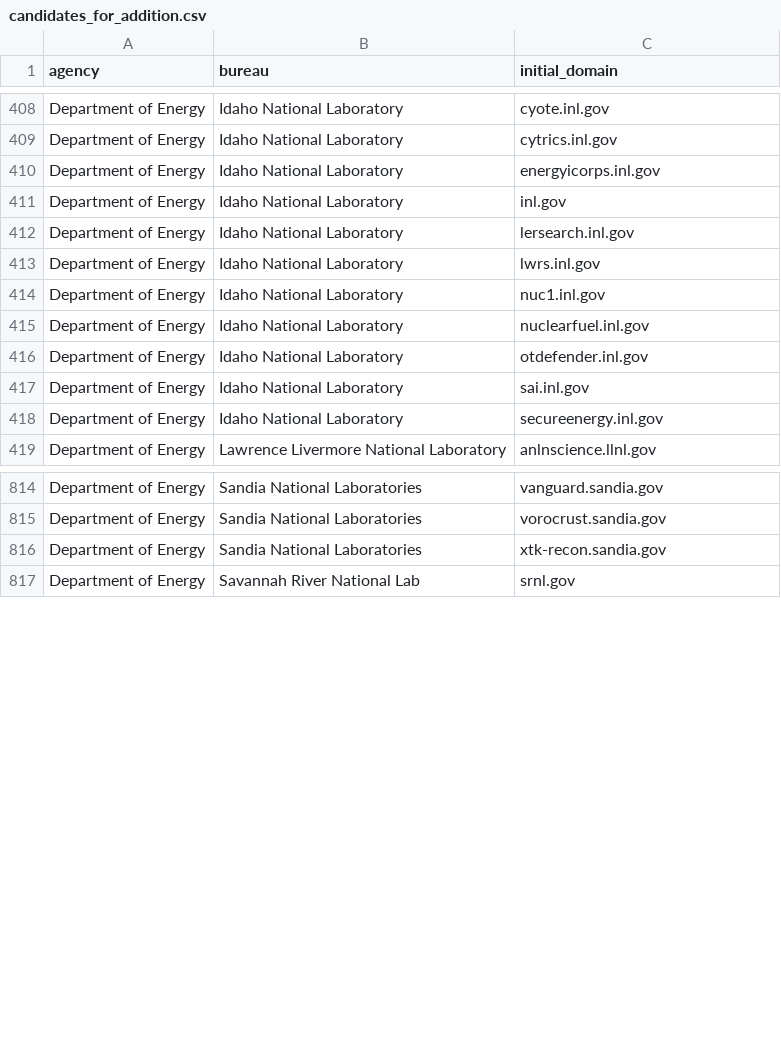
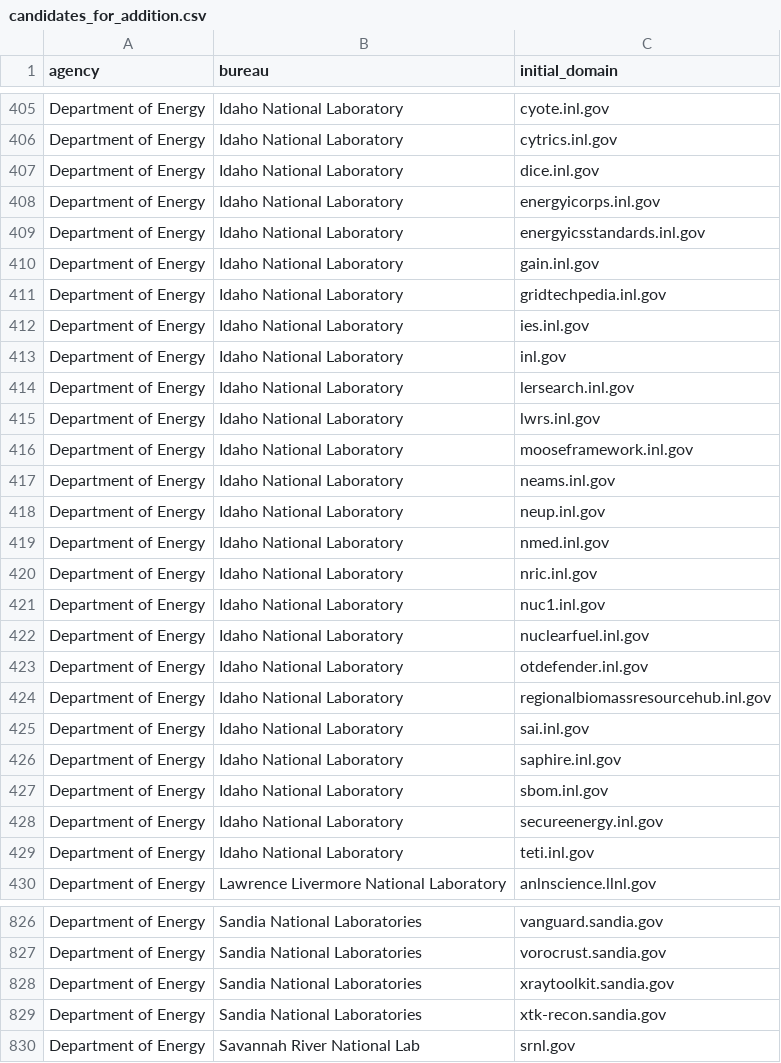
Before and after one commit to GSA/public-website-inventory, a CSV file: reports/candidates_for_addition.csv, drawn as a sheet; only a part is shown, gaps mark what is left out; the diff covers the shown part only; the diff names each change by its address in the sheet, - before the commit and + after, or states it on an @@ line.

```diff
--- a/reports/candidates_for_addition.csv
+++ b/reports/candidates_for_addition.csv
+row 407: Department of Energy | Idaho National Laboratory | dice.inl.gov
+row 409: Department of Energy | Idaho National Laboratory | energyicsstandards.inl.gov
+row 410: Department of Energy | Idaho National Laboratory | gain.inl.gov
+row 411: Department of Energy | Idaho National Laboratory | gridtechpedia.inl.gov
+row 412: Department of Energy | Idaho National Laboratory | ies.inl.gov
+row 416: Department of Energy | Idaho National Laboratory | mooseframework.inl.gov
+row 417: Department of Energy | Idaho National Laboratory | neams.inl.gov
+row 418: Department of Energy | Idaho National Laboratory | neup.inl.gov
+row 419: Department of Energy | Idaho National Laboratory | nmed.inl.gov
+row 420: Department of Energy | Idaho National Laboratory | nric.inl.gov
+row 424: Department of Energy | Idaho National Laboratory | regionalbiomassresourcehub.inl.gov
+row 426: Department of Energy | Idaho National Laboratory | saphire.inl.gov
+row 427: Department of Energy | Idaho National Laboratory | sbom.inl.gov
+row 429: Department of Energy | Idaho National Laboratory | teti.inl.gov
+row 828: Department of Energy | Sandia National Laboratories | xraytoolkit.sandia.gov
```
Also changed, not shown: 9 added rows and 15 removed rows elsewhere in this file, 2 other files.
